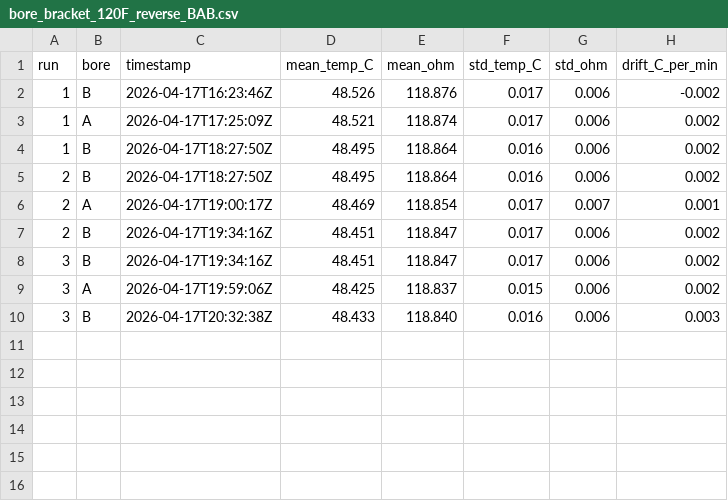
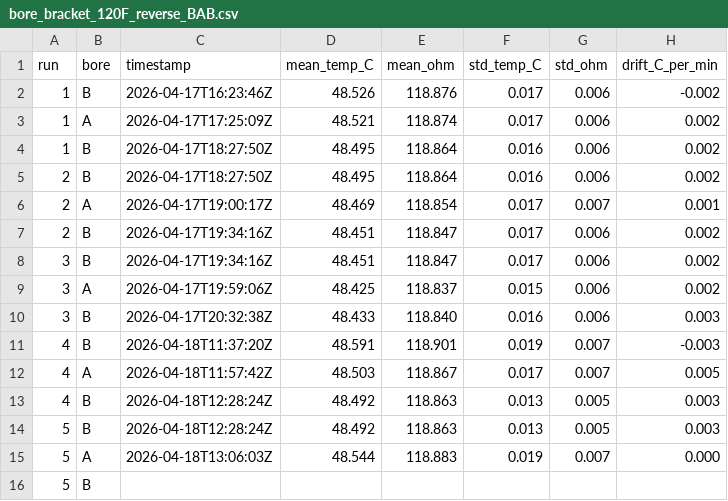
Before and after one commit to rasusmilch/PT100_Mesh_Datalogger, a CSV file: host_tools/bore_bracket_120F_reverse_BAB.csv, drawn as a sheet.

Commit message:
Updated livecal_extractor.py to not emit the run and bore empty columns. Created a python script to analyze log files for stability.

```diff
--- a/host_tools/bore_bracket_120F_reverse_BAB.csv
+++ b/host_tools/bore_bracket_120F_reverse_BAB.csv
@@ -10 +10,7 @@ run,bore,timestamp,mean_temp_C,mean_ohm,std_temp_C,std_ohm,drift_C_per_min
 3,B,2026-04-17T20:32:38Z,48.433,118.840,0.016,0.006,0.003
+4,B,2026-04-18T11:37:20Z,48.591,118.901,0.019,0.007,-0.003
+4,A,2026-04-18T11:57:42Z,48.503,118.867,0.017,0.007,0.005
+4,B,2026-04-18T12:28:24Z,48.492,118.863,0.013,0.005,0.003
+5,B,2026-04-18T12:28:24Z,48.492,118.863,0.013,0.005,0.003
+5,A,2026-04-18T13:06:03Z,48.544,118.883,0.019,0.007,0.000
+5,B,
```
Also changed, not shown: 3 other files.
